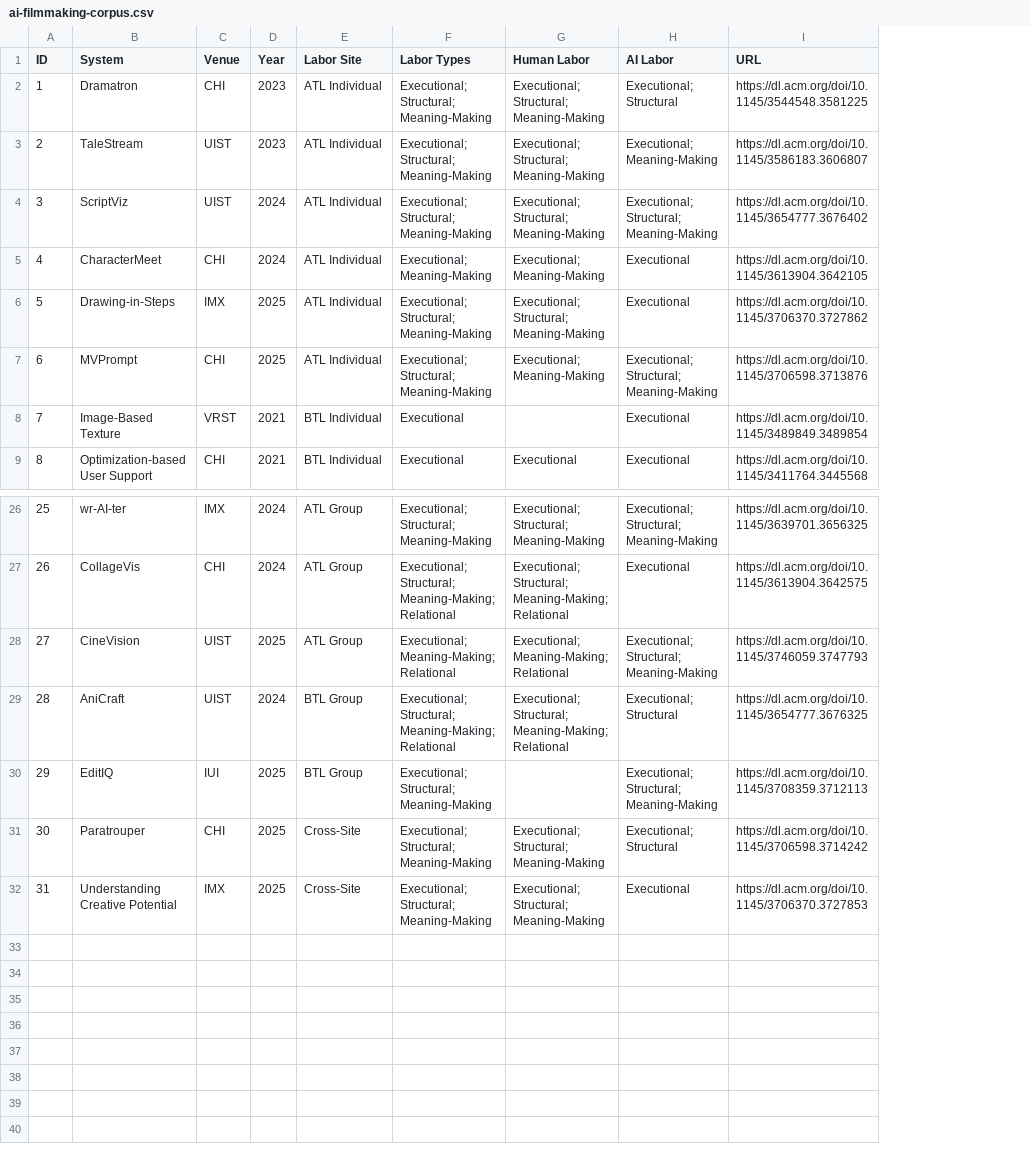
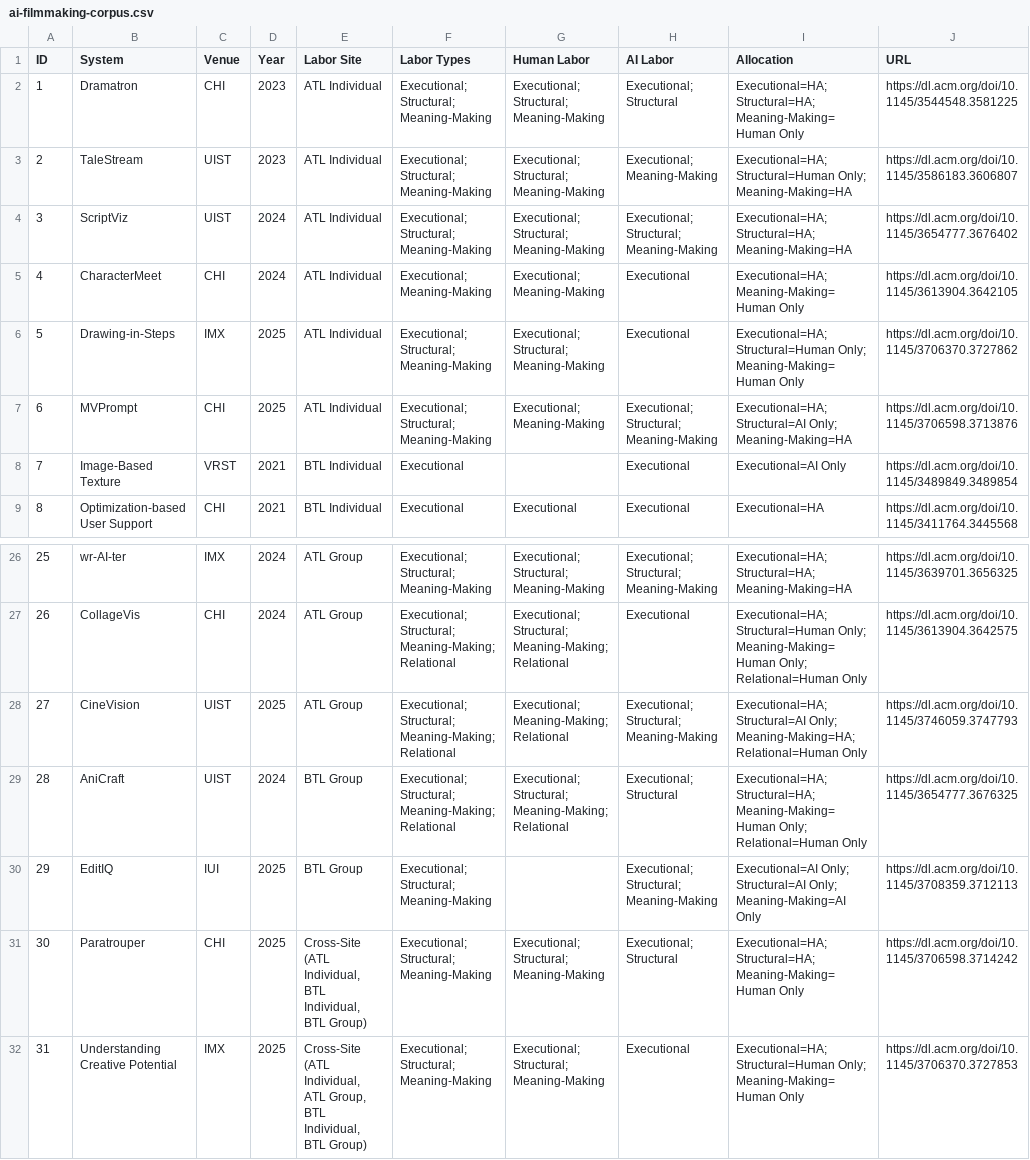
Before and after one commit to yuyingtang1999/AI_Assisted_Filmmaking_Survey_YuyingTANG, a CSV file: public/ai-filmmaking-corpus.csv, drawn as a sheet; only a part is shown, gaps mark what is left out; the diff names each change by its address in the sheet, - before the commit and + after, or states it on an @@ line.

```diff
--- a/public/ai-filmmaking-corpus.csv
+++ b/public/ai-filmmaking-corpus.csv
+column I (Allocation), rows 2-9: Executional=HA; Structural=HA; Meaning-Making=Human Only | Executional=HA; Structural=Human Only; Meaning-Making=HA | Executional=HA; Structural=HA; Meaning-Making=HA | Executional=HA; Meaning-Making=Human Only | Executional=HA; Structural=Human Only; Meaning-Making=Human Only | Executional=HA; Structural=AI Only; Meaning-Making=HA | Executional=AI Only | Executional=HA; rows 26-32: Executional=HA; Structural=HA; Meaning-Making=HA | Executional=HA; Structural=Human Only; Meaning-Making=Human Only; Relational=Human Only | Executional=HA; Structural=AI Only; Meaning-Making=HA; Relational=Human Only | Executional=HA; Structural=HA; Meaning-Making=Human Only; Relational=Human Only | Executional=AI Only; Structural=AI Only; Meaning-Making=AI Only | Executional=HA; Structural=HA; Meaning-Making=Human Only | Executional=HA; Structural=Human Only; Meaning-Making=Human Only
-F28 (Labor Types): Executional; Meaning-Making; Relational
+F28 (Labor Types): Executional; Structural; Meaning-Making; Relational
-E31 (Labor Site): Cross-Site
+E31 (Labor Site): Cross-Site (ATL Individual, BTL Individual, BTL Group)
-E32 (Labor Site): Cross-Site
+E32 (Labor Site): Cross-Site (ATL Individual, ATL Group, BTL Individual, BTL Group)
```
Also changed, not shown: 3 other files.
